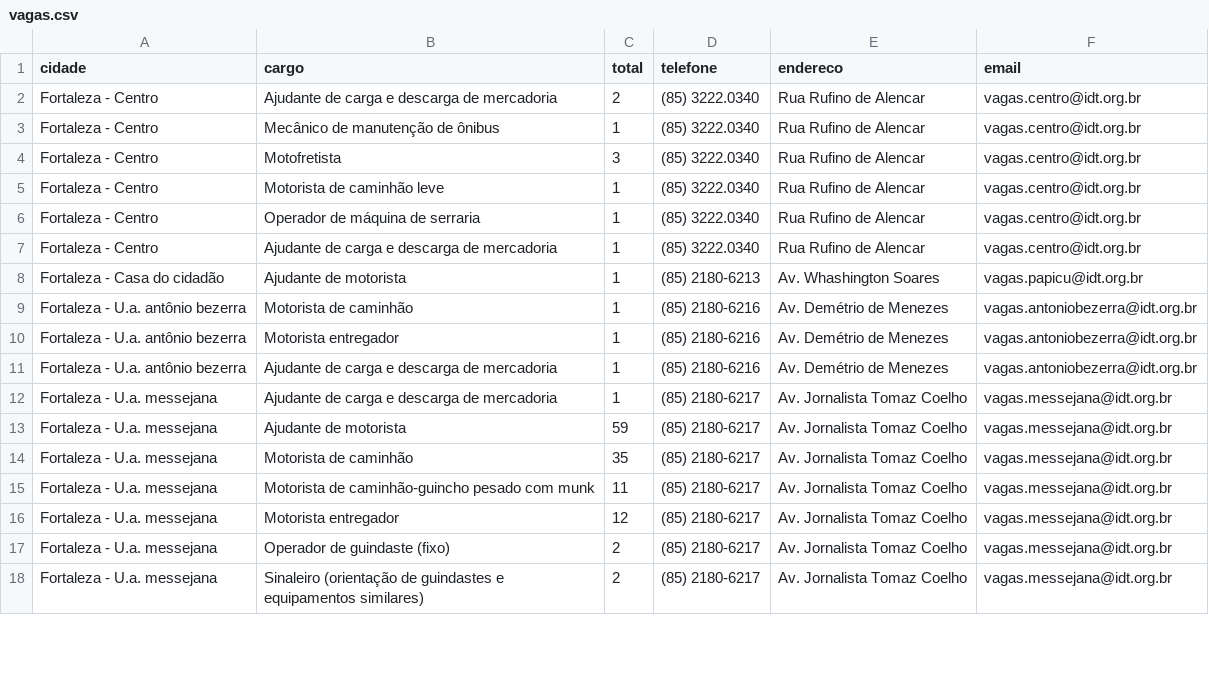
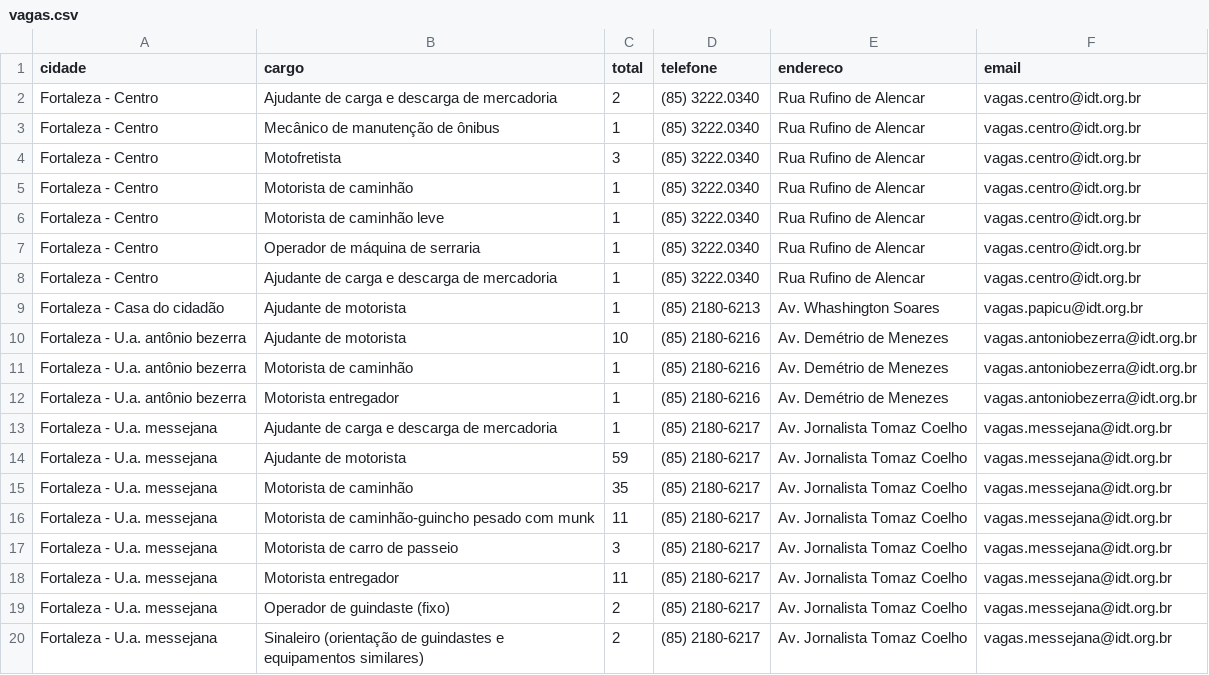
Before and after one commit to jfilhoempresarial-ops/tralienigena, a CSV file: vagas.csv, drawn as a sheet; only a part is shown; the diff covers the shown part only.

```diff
--- a/vagas.csv
+++ b/vagas.csv
@@ -4,2 +4,3 @@ Fortaleza - Centro,Mecânico de manutenção de ônibus,1,(85) 3222.0340,Rua Ruf
 Fortaleza - Centro,Motofretista,3,(85) 3222.0340,Rua Rufino de Alencar,vagas.centro@idt.org.br
+Fortaleza - Centro,Motorista de caminhão,1,(85) 3222.0340,Rua Rufino de Alencar,vagas.centro@idt.org.br
 Fortaleza - Centro,Motorista de caminhão leve,1,(85) 3222.0340,Rua Rufino de Alencar,vagas.centro@idt.org.br
@@ -8,5 +9,5 @@ Fortaleza - Centro,Ajudante de carga e descarga de mercadoria,1,(85) 3222.0340,R
 Fortaleza - Casa do cidadão,Ajudante de motorista,1,(85) 2180-6213,Av. Whashington Soares,vagas.papicu@idt.org.br
+Fortaleza - U.a. antônio bezerra,Ajudante de motorista,10,(85) 2180-6216,Av. Demétrio de Menezes,vagas.antoniobezerra@idt.org.br
 Fortaleza - U.a. antônio bezerra,Motorista de caminhão,1,(85) 2180-6216,Av. Demétrio de Menezes,vagas.antoniobezerra@idt.org.br
 Fortaleza - U.a. antônio bezerra,Motorista entregador,1,(85) 2180-6216,Av. Demétrio de Menezes,vagas.antoniobezerra@idt.org.br
-Fortaleza - U.a. antônio bezerra,Ajudante de carga e descarga de mercadoria,1,(85) 2180-6216,Av. Demétrio de Menezes,vagas.antoniobezerra@idt.org.br
 Fortaleza - U.a. messejana,Ajudante de carga e descarga de mercadoria,1,(85) 2180-6217,Av. Jornalista Tomaz Coelho,vagas.messejana@idt.org.br
@@ -15,3 +16,4 @@ Fortaleza - U.a. messejana,Motorista de caminhão,35,(85) 2180-6217,Av. Jornalis
 Fortaleza - U.a. messejana,Motorista de caminhão-guincho pesado com munk,11,(85) 2180-6217,Av. Jornalista Tomaz Coelho,vagas.messejana@idt.org.br
-Fortaleza - U.a. messejana,Motorista entregador,12,(85) 2180-6217,Av. Jornalista Tomaz Coelho,vagas.messejana@idt.org.br
+Fortaleza - U.a. messejana,Motorista de carro de passeio,3,(85) 2180-6217,Av. Jornalista Tomaz Coelho,vagas.messejana@idt.org.br
+Fortaleza - U.a. messejana,Motorista entregador,11,(85) 2180-6217,Av. Jornalista Tomaz Coelho,vagas.messejana@idt.org.br
 Fortaleza - U.a. messejana,Operador de guindaste (fixo),2,(85) 2180-6217,Av. Jornalista Tomaz Coelho,vagas.messejana@idt.org.br
```
Also changed, not shown: 1 added row, 6 removed rows and 9 edited cells elsewhere in this file.
